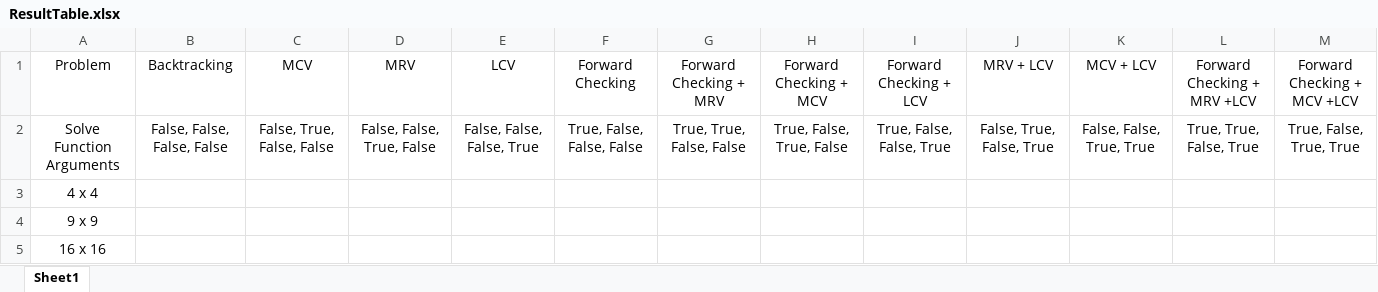
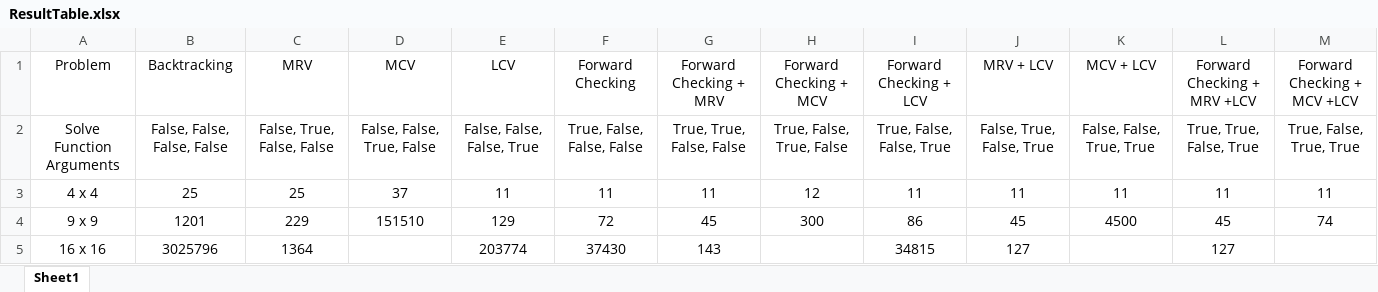
Before and after one commit to missfxhr/AI, an Excel workbook: ResultTable.xlsx, sheet Sheet1, drawn as a sheet; only a part is shown; values as stored, in another font and other column widths than the file's, no borders; the diff covers the shown part only; the diff names each change by its address in the sheet, - before the commit and + after, or states it on an @@ line.

Commit message:
table updated

```diff
--- a/ResultTable.xlsx (sheet Sheet1)
+++ b/ResultTable.xlsx (sheet Sheet1)
-C1: MCV
+C1: MRV
-D1: MRV
+D1: MCV
-B3 (Backtracking): (empty)
+B3 (Backtracking): 25
-C3 (MRV): (empty)
+C3 (MRV): 25
-D3 (MCV): (empty)
+D3 (MCV): 37
-E3 (LCV): (empty)
+E3 (LCV): 11
-F3 (Forward Checking): (empty)
+F3 (Forward Checking): 11
-G3 (Forward Checking + MRV): (empty)
+G3 (Forward Checking + MRV): 11
-H3 (Forward Checking + MCV): (empty)
+H3 (Forward Checking + MCV): 12
-I3 (Forward Checking + LCV): (empty)
+I3 (Forward Checking + LCV): 11
-J3 (MRV + LCV): (empty)
+J3 (MRV + LCV): 11
-K3 (MCV + LCV): (empty)
+K3 (MCV + LCV): 11
-L3 (Forward Checking + MRV +LCV): (empty)
+L3 (Forward Checking + MRV +LCV): 11
-M3 (Forward Checking + MCV +LCV): (empty)
+M3 (Forward Checking + MCV +LCV): 11
-B4 (Backtracking): (empty)
+B4 (Backtracking): 1201
-C4 (MRV): (empty)
+C4 (MRV): 229
-D4 (MCV): (empty)
+D4 (MCV): 151510
-E4 (LCV): (empty)
+E4 (LCV): 129
-F4 (Forward Checking): (empty)
+F4 (Forward Checking): 72
-G4 (Forward Checking + MRV): (empty)
+G4 (Forward Checking + MRV): 45
-H4 (Forward Checking + MCV): (empty)
+H4 (Forward Checking + MCV): 300
-I4 (Forward Checking + LCV): (empty)
+I4 (Forward Checking + LCV): 86
-J4 (MRV + LCV): (empty)
+J4 (MRV + LCV): 45
-K4 (MCV + LCV): (empty)
+K4 (MCV + LCV): 4500
-L4 (Forward Checking + MRV +LCV): (empty)
+L4 (Forward Checking + MRV +LCV): 45
-M4 (Forward Checking + MCV +LCV): (empty)
+M4 (Forward Checking + MCV +LCV): 74
-B5 (Backtracking): (empty)
+B5 (Backtracking): 3025796
-C5 (MRV): (empty)
+C5 (MRV): 1364
-E5 (LCV): (empty)
+E5 (LCV): 203774
-F5 (Forward Checking): (empty)
+F5 (Forward Checking): 37430
-G5 (Forward Checking + MRV): (empty)
+G5 (Forward Checking + MRV): 143
-I5 (Forward Checking + LCV): (empty)
+I5 (Forward Checking + LCV): 34815
-J5 (MRV + LCV): (empty)
+J5 (MRV + LCV): 127
-L5 (Forward Checking + MRV +LCV): (empty)
+L5 (Forward Checking + MRV +LCV): 127
```
Also changed, not shown: 8 edited cells elsewhere in this sheet.
